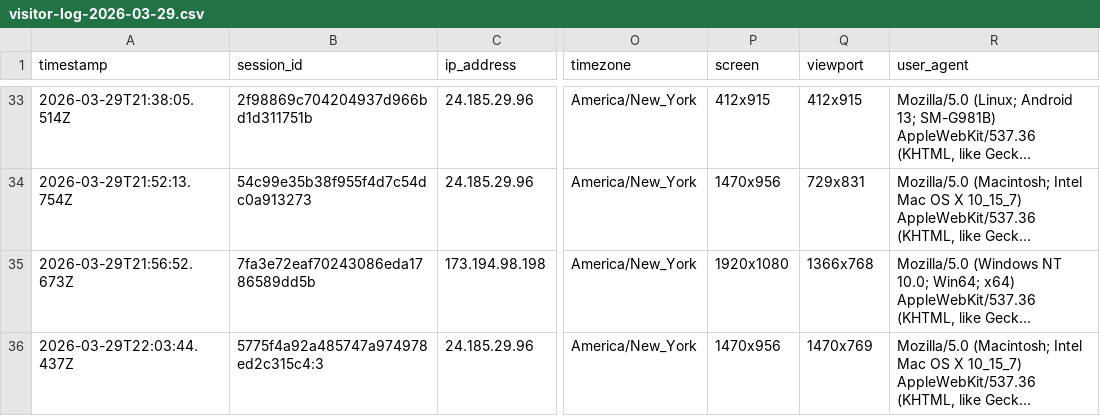
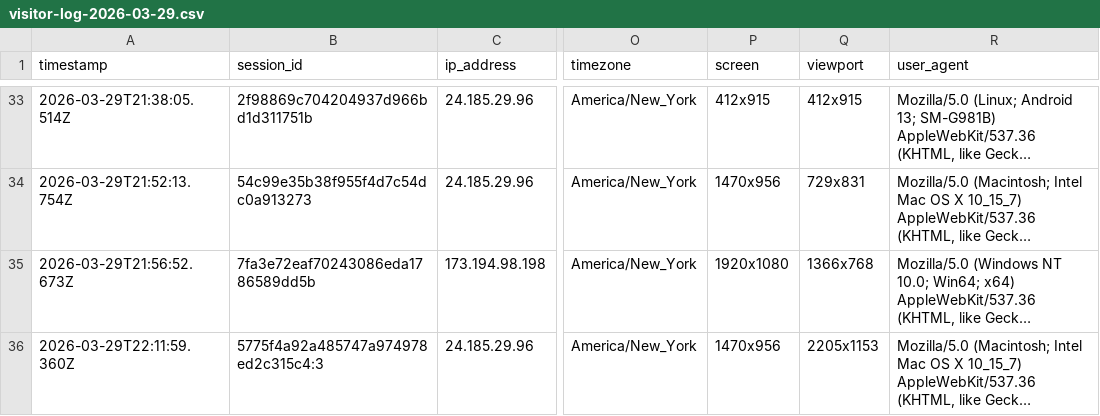
Before and after one commit to ToratYosef/shc33, a CSV file: exports/visitor-logs/visitor-log-2026-03-29.csv, drawn as a sheet; only a part is shown, gaps mark what is left out; long unchanged cells end in …; the diff names each change by its address in the sheet, - before the commit and + after, or states it on an @@ line.

```diff
--- a/exports/visitor-logs/visitor-log-2026-03-29.csv
+++ b/exports/visitor-logs/visitor-log-2026-03-29.csv
-A36 (timestamp): 2026-03-29T22:03:44.437Z
+A36 (timestamp): 2026-03-29T22:11:59.360Z
-Q36 (viewport): 1470x769
+Q36 (viewport): 2205x1153
```
Also changed, not shown: 1 other file.
